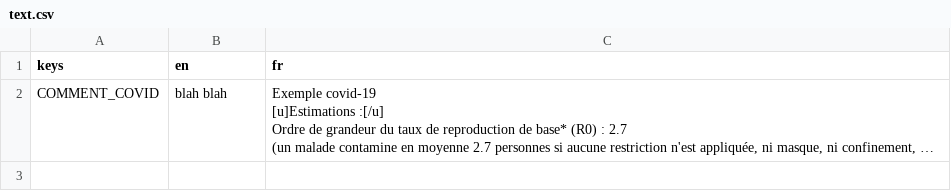
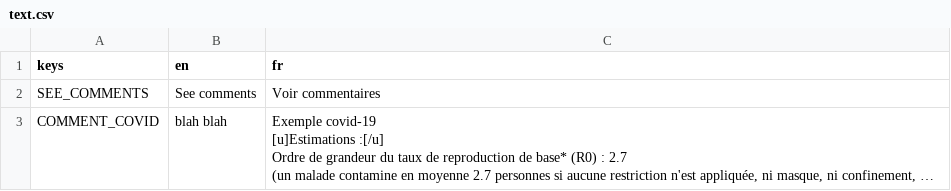
Before and after one commit to c-illy/grannyx, a CSV file: text.csv, drawn as a sheet; long unchanged cells end in …; the diff names each change by its address in the sheet, - before the commit and + after, or states it on an @@ line.

```diff
--- a/text.csv
+++ b/text.csv
+row 2: SEE_COMMENTS | See comments | Voir commentaires
```
Also changed, not shown: 4 other files.
